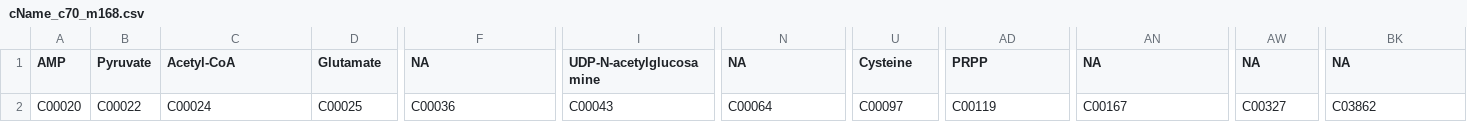
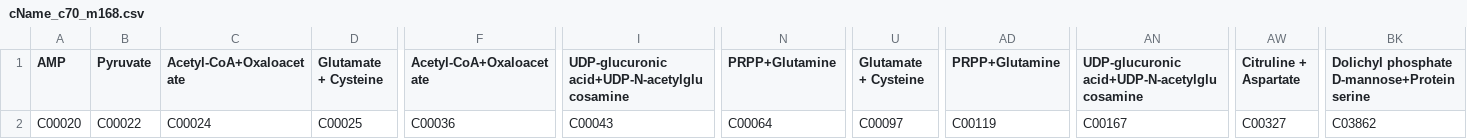
Before and after one commit to changwn/scFEA, a CSV file: data/cName_c70_m168.csv, drawn as a sheet; only a part is shown, gaps mark what is left out; the diff names each change by its address in the sheet, - before the commit and + after, or states it on an @@ line.

Commit message:
fix NA bug for metabolites name
1. fix NA bug for metabolites name
2. add parameter for custom (output)file name

```diff
--- a/data/cName_c70_m168.csv
+++ b/data/cName_c70_m168.csv
-C1: Acetyl-CoA
+C1: Acetyl-CoA+Oxaloacetate
-D1: Glutamate
+D1: Glutamate + Cysteine
-F1: NA
+F1: Acetyl-CoA+Oxaloacetate
-I1: UDP-N-acetylglucosamine
+I1: UDP-glucuronic acid+UDP-N-acetylglucosamine
-N1: NA
+N1: PRPP+Glutamine
-U1: Cysteine
+U1: Glutamate + Cysteine
-AD1: PRPP
+AD1: PRPP+Glutamine
-AN1: NA
+AN1: UDP-glucuronic acid+UDP-N-acetylglucosamine
-AW1: NA
+AW1: Citruline + Aspartate
-BK1: NA
+BK1: Dolichyl phosphate D-mannose+Protein serine
```
Also changed, not shown: 2 other files.
